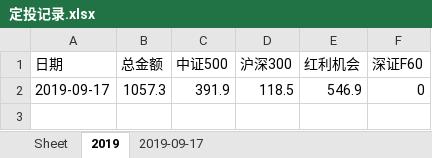
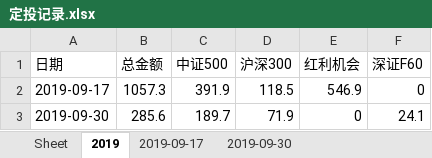
Before and after one commit to Jingle-seven/Jingle-wx, an Excel workbook: jingle/resource/定投记录.xlsx, sheet 2019, drawn as a sheet; values as stored, in another font and other column widths than the file's, no borders; the diff names each change by its address in the sheet, - before the commit and + after, or states it on an @@ line.

```diff
--- a/jingle/resource/定投记录.xlsx (sheet 2019)
+++ b/jingle/resource/定投记录.xlsx (sheet 2019)
+sheet tab: 2019-09-30
+row 3: 2019-09-30 | 285.6 | 189.7 | 71.9 | 0 | 24.1
```
Also changed, not shown: 2 other files.
